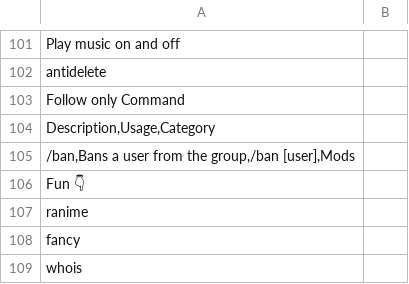
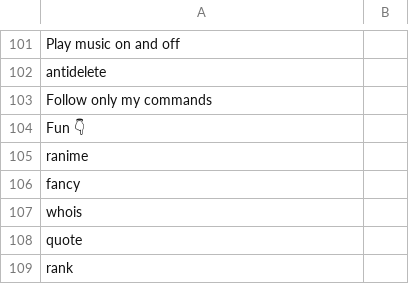
Before and after one commit to NastyDriller07/Business-WhatsApp-bot-, a CSV file: @NastyDriller's untitled project - Business Whatsapp bot .tsv.csv, drawn as a sheet; only a part is shown, gaps mark what is left out; the shorter side is filled out with more unchanged rows.

Commit message:
Revert "Update @NastyDriller's untitled project - Business Whatsapp bot .tsv.csv"

```diff
--- a/@NastyDriller's untitled project - Business Whatsapp bot .tsv.csv
+++ b/@NastyDriller's untitled project - Business Whatsapp bot .tsv.csv
@@ -102,5 +102,3 @@ Play music on and off
 antidelete			
-Follow only Command
-Description,Usage,Category
-/ban,Bans a user from the group,/ban [user],Mods
+Follow only my commands			
 Fun 👇			
```
